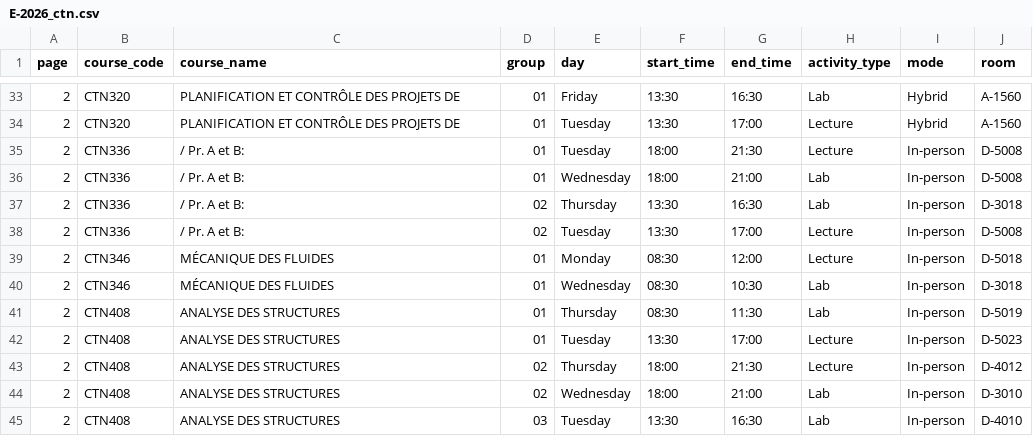
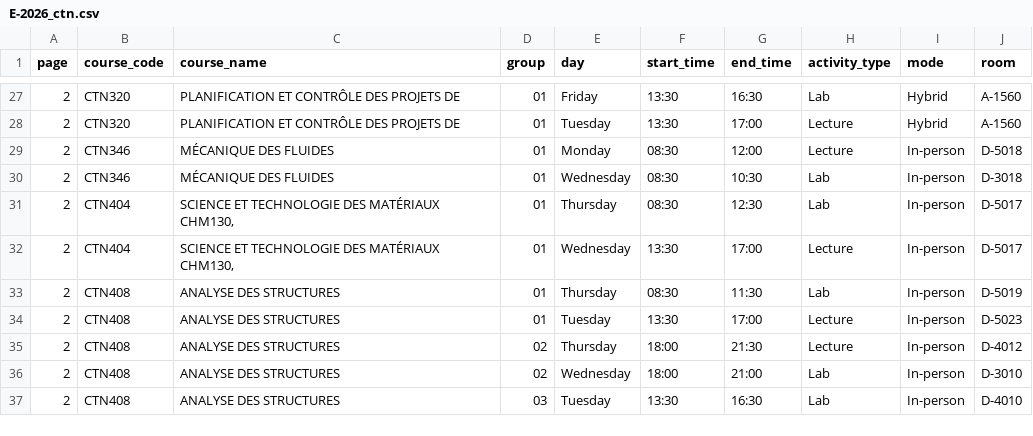
Before and after one commit to olivier0922/schedule-generator-ETS, a CSV file: data/E-2026_ctn.csv, drawn as a sheet; only a part is shown, gaps mark what is left out; the diff covers the shown part only.

```diff
--- a/data/E-2026_ctn.csv
+++ b/data/E-2026_ctn.csv
@@ -34,8 +28,6 @@
 2,CTN320,PLANIFICATION ET CONTRÔLE DES PROJETS DE,01,Tuesday,13:30,17:00,Lecture,Hybrid,A-1560
-2,CTN336,/ Pr. A et B:,01,Tuesday,18:00,21:30,Lecture,In-person,D-5008
-2,CTN336,/ Pr. A et B:,01,Wednesday,18:00,21:00,Lab,In-person,D-5008
-2,CTN336,/ Pr. A et B:,02,Thursday,13:30,16:30,Lab,In-person,D-3018
-2,CTN336,/ Pr. A et B:,02,Tuesday,13:30,17:00,Lecture,In-person,D-5008
 2,CTN346,MÉCANIQUE DES FLUIDES,01,Monday,08:30,12:00,Lecture,In-person,D-5018
 2,CTN346,MÉCANIQUE DES FLUIDES,01,Wednesday,08:30,10:30,Lab,In-person,D-3018
+2,CTN404,"SCIENCE ET TECHNOLOGIE DES MATÉRIAUX CHM130,",01,Thursday,08:30,12:30,Lab,In-person,D-5017
+2,CTN404,"SCIENCE ET TECHNOLOGIE DES MATÉRIAUX CHM130,",01,Wednesday,13:30,17:00,Lecture,In-person,D-5017
 2,CTN408,ANALYSE DES STRUCTURES,01,Thursday,08:30,11:30,Lab,In-person,D-5019
```
Also changed, not shown: 8 added rows and 6 removed rows elsewhere in this file, data/A-2025_ctn.csv, data/A-2026_ctn.csv, 30 other files.
